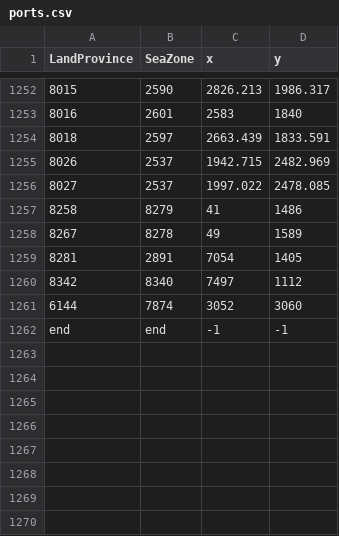
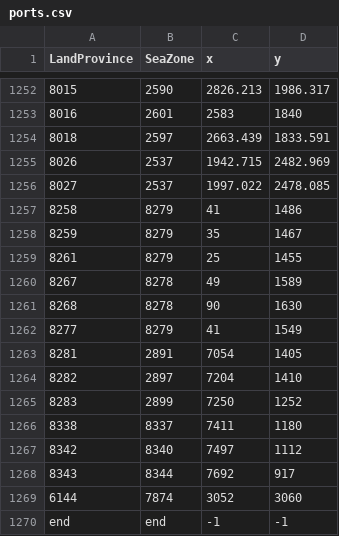
Before and after one commit to SnowletTV/Invictus, a CSV file: map_data/ports.csv, drawn as a sheet; only a part is shown, gaps mark what is left out; the diff names each change by its address in the sheet, - before the commit and + after, or states it on an @@ line.

Commit message:
ports, adjacencies, some locators

```diff
--- a/map_data/ports.csv
+++ b/map_data/ports.csv
+row 1258: 8259 | 8279 | 35 | 1467
+row 1259: 8261 | 8279 | 25 | 1455
+row 1261: 8268 | 8278 | 90 | 1630
+row 1262: 8277 | 8279 | 41 | 1549
+row 1264: 8282 | 2897 | 7204 | 1410
+row 1265: 8283 | 2899 | 7250 | 1252
+row 1266: 8338 | 8337 | 7411 | 1180
+row 1268: 8343 | 8344 | 7692 | 917
```
Also changed, not shown: 8 other files.
